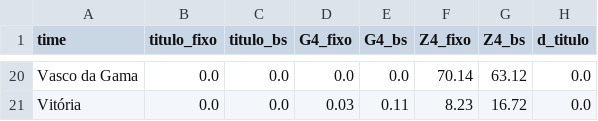
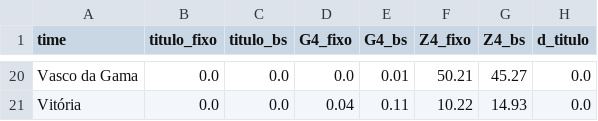
Before and after one commit to danguibes/monte-carlo-brasileirao, a CSV file: out/bootstrap.csv, drawn as a sheet; only a part is shown, gaps mark what is left out; the diff covers the shown part only; the diff names each change by its address in the sheet, - before the commit and + after, or states it on an @@ line.

```diff
--- a/out/bootstrap.csv
+++ b/out/bootstrap.csv
-E20 (G4_bs): 0.0
+E20 (G4_bs): 0.01
-F20 (Z4_fixo): 70.14
+F20 (Z4_fixo): 50.21
-G20 (Z4_bs): 63.12
+G20 (Z4_bs): 45.27
-D21 (G4_fixo): 0.03
+D21 (G4_fixo): 0.04
-F21 (Z4_fixo): 8.23
+F21 (Z4_fixo): 10.22
-G21 (Z4_bs): 16.72
+G21 (Z4_bs): 14.93
```
Also changed, not shown: 4 added rows, 4 removed rows and 54 edited cells elsewhere in this file, data/matches.csv, out/distribuicao_posicao.csv, 15 other files.
